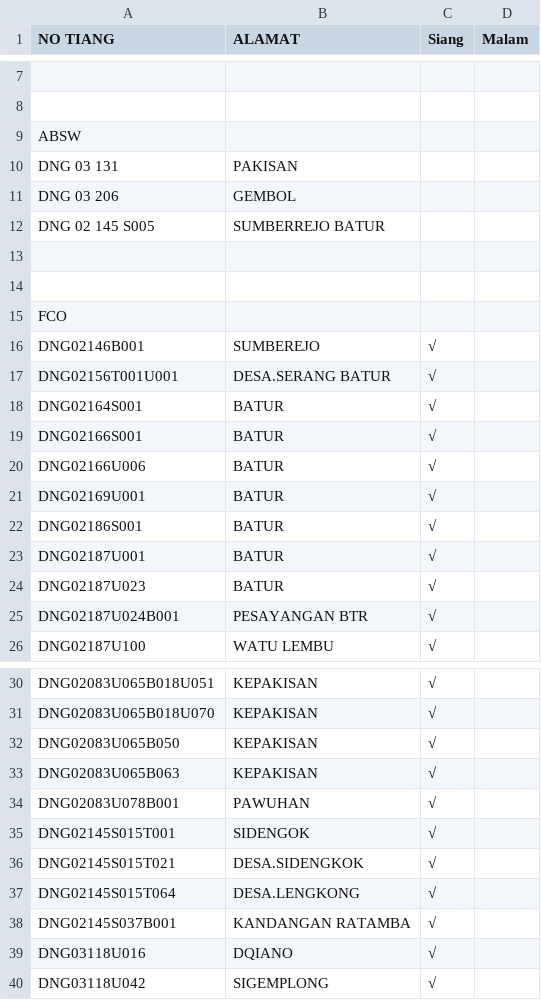
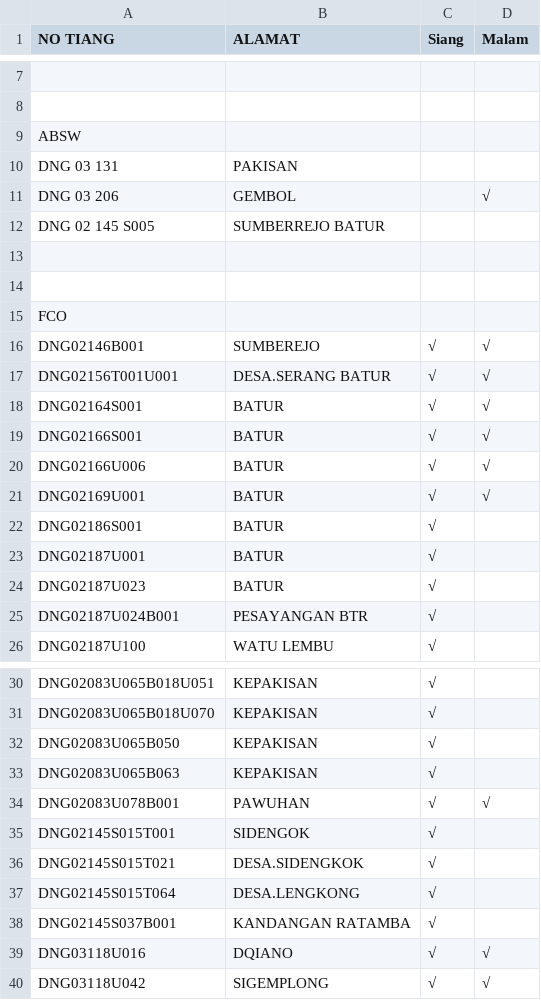
Before and after one commit to zaidhidayat/web, a CSV file: assets/urban.csv, drawn as a sheet; only a part is shown, gaps mark what is left out.

Commit message:
Update urban.csv

```diff
--- a/assets/urban.csv
+++ b/assets/urban.csv
@@ -10,3 +10,3 @@ ABSW,,,
 DNG 03 131, PAKISAN,,
-DNG 03 206, GEMBOL,,
+DNG 03 206, GEMBOL,,√
 DNG 02 145 S005, SUMBERREJO BATUR,,
@@ -15,8 +15,8 @@ DNG 02 145 S005, SUMBERREJO BATUR,,
 FCO,,,
-DNG02146B001,SUMBEREJO,√,
-DNG02156T001U001,DESA.SERANG BATUR,√,
-DNG02164S001,BATUR,√,
-DNG02166S001,BATUR,√,
-DNG02166U006,BATUR,√,
-DNG02169U001,BATUR,√,
+DNG02146B001,SUMBEREJO,√,√
+DNG02156T001U001,DESA.SERANG BATUR,√,√
+DNG02164S001,BATUR,√,√
+DNG02166S001,BATUR,√,√
+DNG02166U006,BATUR,√,√
+DNG02169U001,BATUR,√,√
 DNG02186S001,BATUR,√,
@@ -33,3 +33,3 @@ DNG02083U065B050,KEPAKISAN,√,
 DNG02083U065B063,KEPAKISAN,√,
-DNG02083U078B001,PAWUHAN,√,
+DNG02083U078B001,PAWUHAN,√,√
 DNG02145S015T001,SIDENGOK,√,
@@ -38,3 +38,3 @@ DNG02145S015T064,DESA.LENGKONG,√,
 DNG02145S037B001,KANDANGAN RATAMBA,√,
-DNG03118U016,DQIANO,√,
-DNG03118U042,SIGEMPLONG,√,
+DNG03118U016,DQIANO,√,√
+DNG03118U042,SIGEMPLONG,√,√
```
